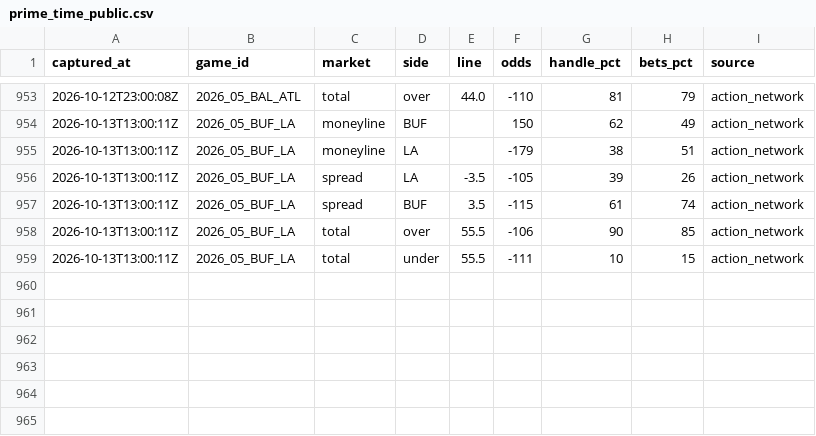
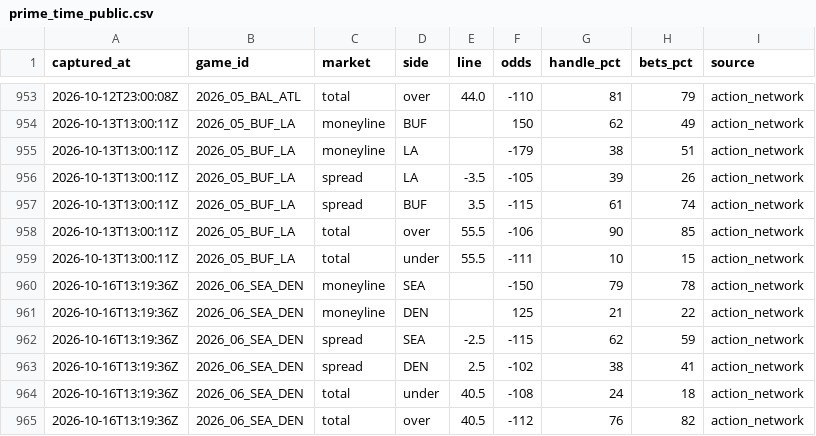
Before and after one commit to arinb44/NFLGamePredictorModel, a CSV file: reports/prime_time_public.csv, drawn as a sheet; only a part is shown, gaps mark what is left out.

```diff
--- a/reports/prime_time_public.csv
+++ b/reports/prime_time_public.csv
@@ -959 +959,7 @@ captured_at,game_id,market,side,line,odds,handle_pct,bets_pct,source
 2026-10-13T13:00:11Z,2026_05_BUF_LA,total,under,55.5,-111,10,15,action_network
+2026-10-16T13:19:36Z,2026_06_SEA_DEN,moneyline,SEA,,-150,79,78,action_network
+2026-10-16T13:19:36Z,2026_06_SEA_DEN,moneyline,DEN,,125,21,22,action_network
+2026-10-16T13:19:36Z,2026_06_SEA_DEN,spread,SEA,-2.5,-115,62,59,action_network
+2026-10-16T13:19:36Z,2026_06_SEA_DEN,spread,DEN,2.5,-102,38,41,action_network
+2026-10-16T13:19:36Z,2026_06_SEA_DEN,total,under,40.5,-108,24,18,action_network
+2026-10-16T13:19:36Z,2026_06_SEA_DEN,total,over,40.5,-112,76,82,action_network
```
Also changed, not shown: reports/prime_time_splits.csv.
